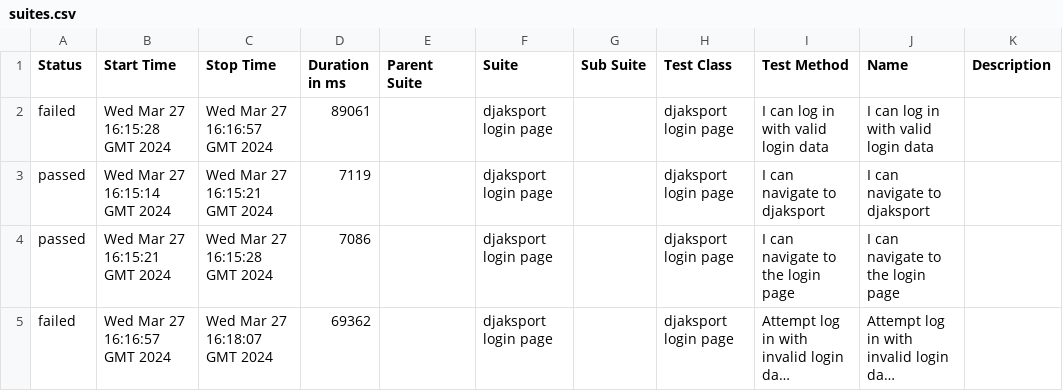
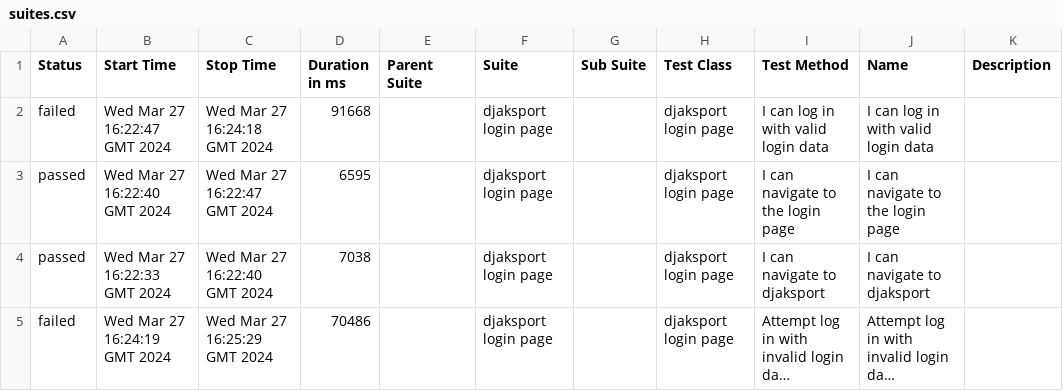
Before and after one commit to pavlovic-bojan/e2e-cypress-pom-cucumber-allure, a CSV file: data/suites.csv, drawn as a sheet; long unchanged cells end in …; removed rows and columns are numbered as before the commit, all else as after; the diff names each change by its address in the sheet, - before the commit and + after, or states it on an @@ line.

```diff
--- a/data/suites.csv
+++ b/data/suites.csv
-B2 (Start Time): Wed Mar 27 16:15:28 GMT 2024
+B2 (Start Time): Wed Mar 27 16:22:47 GMT 2024
-C2 (Stop Time): Wed Mar 27 16:16:57 GMT 2024
+C2 (Stop Time): Wed Mar 27 16:24:18 GMT 2024
-D2 (Duration in ms): 89061
+D2 (Duration in ms): 91668
-row 3: passed | Wed Mar 27 16:15:14 GMT 2024 | Wed Mar 27 16:15:21 GMT 2024 | 7119 |  | djaksport login page |  | djaksport login page | I can navigate to djaksport | I can navigate to djaksport
-B3 (Start Time): Wed Mar 27 16:15:21 GMT 2024
+B3 (Start Time): Wed Mar 27 16:22:40 GMT 2024
-C3 (Stop Time): Wed Mar 27 16:15:28 GMT 2024
+C3 (Stop Time): Wed Mar 27 16:22:47 GMT 2024
-D3 (Duration in ms): 7086
+D3 (Duration in ms): 6595
+row 4: passed | Wed Mar 27 16:22:33 GMT 2024 | Wed Mar 27 16:22:40 GMT 2024 | 7038 |  | djaksport login page |  | djaksport login page | I can navigate to djaksport | I can navigate to djaksport
-B5 (Start Time): Wed Mar 27 16:16:57 GMT 2024
+B5 (Start Time): Wed Mar 27 16:24:19 GMT 2024
-C5 (Stop Time): Wed Mar 27 16:18:07 GMT 2024
+C5 (Stop Time): Wed Mar 27 16:25:29 GMT 2024
-D5 (Duration in ms): 69362
+D5 (Duration in ms): 70486
```
Also changed, not shown: 30 other files.
